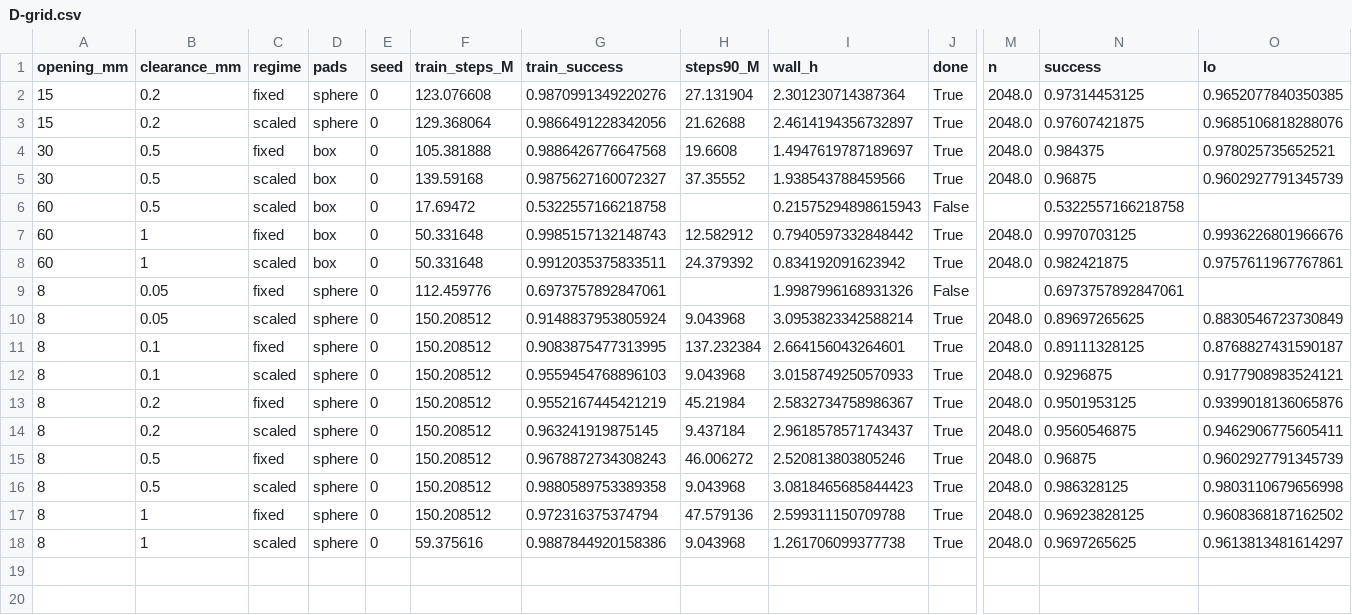
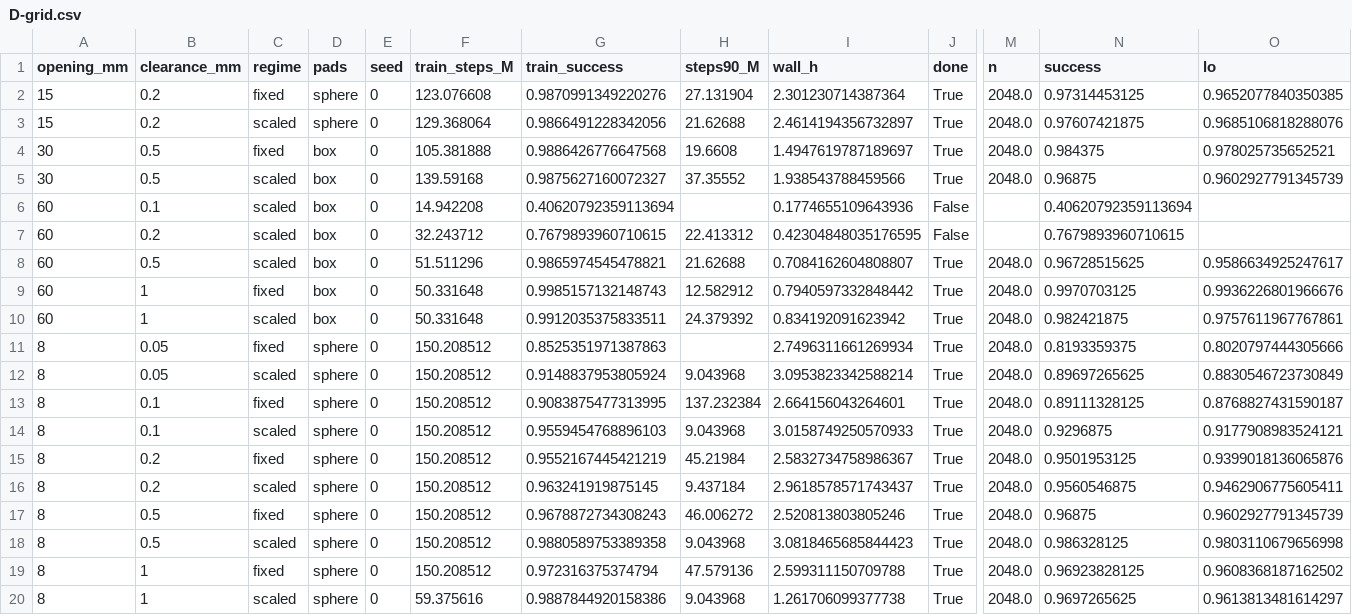
Before and after one commit to Yash-Chitambar/agent_data_rl, a CSV file: results/D/D-grid.csv, drawn as a sheet; only a part is shown, gaps mark what is left out; removed rows and columns are numbered as before the commit, all else as after; rows hold the shown columns only; the diff names each change by its address in the sheet, - before the commit and + after, or states it on an @@ line.

```diff
--- a/results/D/D-grid.csv
+++ b/results/D/D-grid.csv
-B6 (clearance_mm): 0.5
+B6 (clearance_mm): 0.1
-F6 (train_steps_M): 17.69472
+F6 (train_steps_M): 14.942208
-G6 (train_success): 0.5322557166218758
+G6 (train_success): 0.40620792359113694
-I6 (wall_h): 0.21575294898615943
+I6 (wall_h): 0.1774655109643936
-N6 (success): 0.5322557166218758
+N6 (success): 0.40620792359113694
+row 7: 60 | 0.2 | scaled | box | 0 | 32.243712 | 0.7679893960710615 | 22.413312 | 0.42304848035176595 | False |  | 0.7679893960710615
+row 8: 60 | 0.5 | scaled | box | 0 | 51.511296 | 0.9865974545478821 | 21.62688 | 0.7084162604808807 | True | 2048.0 | 0.96728515625 | 0.9586634925247617
-row 9: 8 | 0.05 | fixed | sphere | 0 | 112.459776 | 0.6973757892847061 |  | 1.9987996168931326 | False |  | 0.6973757892847061
+row 11: 8 | 0.05 | fixed | sphere | 0 | 150.208512 | 0.8525351971387863 |  | 2.7496311661269934 | True | 2048.0 | 0.8193359375 | 0.8020797444305666
```
Also changed, not shown: 5 other files.
